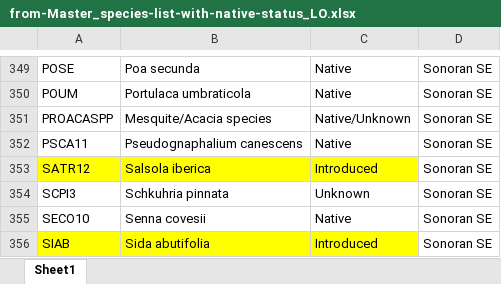
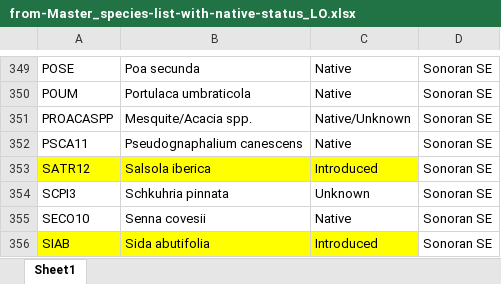
Before and after one commit to lossanna/RestoreNet, an Excel workbook: data/raw/from-Master_species-list-with-native-status_LO.xlsx, sheet Sheet1, drawn as a sheet; only a part is shown, gaps mark what is left out; values as stored, in another font and other column widths than the file's, no borders; charts and pictures not drawn; the diff names each change by its address in the sheet, - before the commit and + after, or states it on an @@ line.

Commit message:
Made it to 5.1 species.de after adding sp. to capture more location-dependent species

```diff
--- a/data/raw/from-Master_species-list-with-native-status_LO.xlsx (sheet Sheet1)
+++ b/data/raw/from-Master_species-list-with-native-status_LO.xlsx (sheet Sheet1)
-B351: Mesquite/Acacia species
+B351: Mesquite/Acacia spp.
```
Also changed, not shown: 6 other files.
